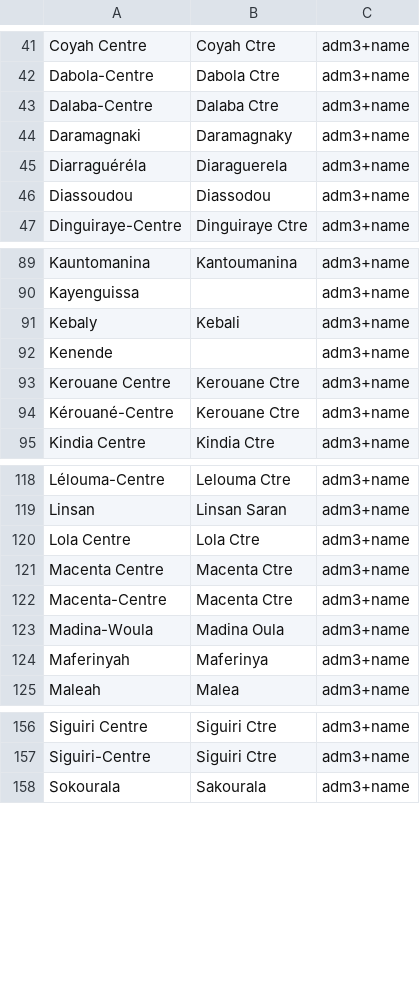
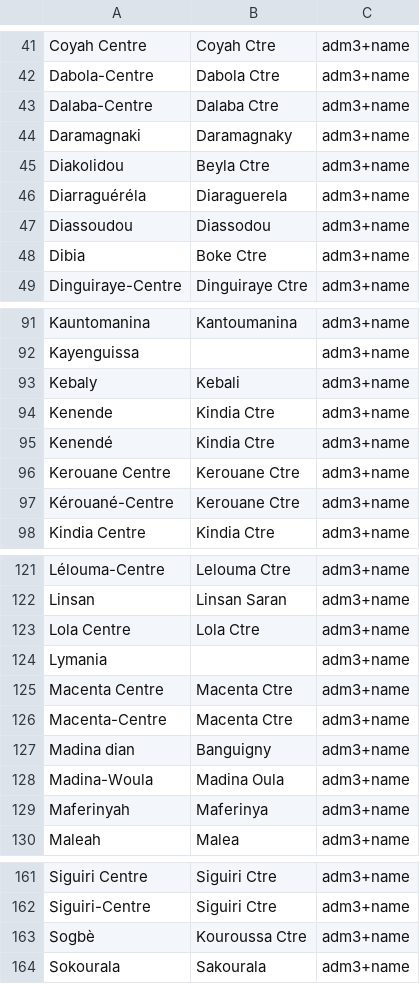
Before and after one commit to OCHA-DAP/guinea-ipc, a CSV file: Inputs/replacements.csv, drawn as a sheet; only a part is shown, gaps mark what is left out.

```diff
--- a/Inputs/replacements.csv
+++ b/Inputs/replacements.csv
@@ -44,4 +44,6 @@ Dalaba-Centre,Dalaba Ctre,adm3+name
 Daramagnaki,Daramagnaky,adm3+name
+Diakolidou,Beyla Ctre,adm3+name
 Diarraguéréla,Diaraguerela,adm3+name
 Diassoudou,Diassodou,adm3+name
+Dibia,Boke Ctre,adm3+name
 Dinguiraye-Centre,Dinguiraye Ctre,adm3+name
@@ -91,3 +93,4 @@ Kayenguissa,,adm3+name
 Kebaly,Kebali,adm3+name
-Kenende,,adm3+name
+Kenende,Kindia Ctre,adm3+name
+Kenendé,Kindia Ctre,adm3+name
 Kerouane Centre,Kerouane Ctre,adm3+name
@@ -120,4 +123,6 @@ Linsan,Linsan Saran,adm3+name
 Lola Centre,Lola Ctre,adm3+name
+Lymania,,adm3+name
 Macenta Centre,Macenta Ctre,adm3+name
 Macenta-Centre,Macenta Ctre,adm3+name
+Madina dian,Banguigny,adm3+name
 Madina-Woula,Madina Oula,adm3+name
@@ -157,2 +162,3 @@ Siguiri Centre,Siguiri Ctre,adm3+name
 Siguiri-Centre,Siguiri Ctre,adm3+name
+Sogbè,Kouroussa Ctre,adm3+name
 Sokourala,Sakourala,adm3+name
```
Also changed, not shown: Public/ipc-facility-coverage-adm1.csv, Public/ipc-facility-coverage-adm2.csv, 3 other files.
